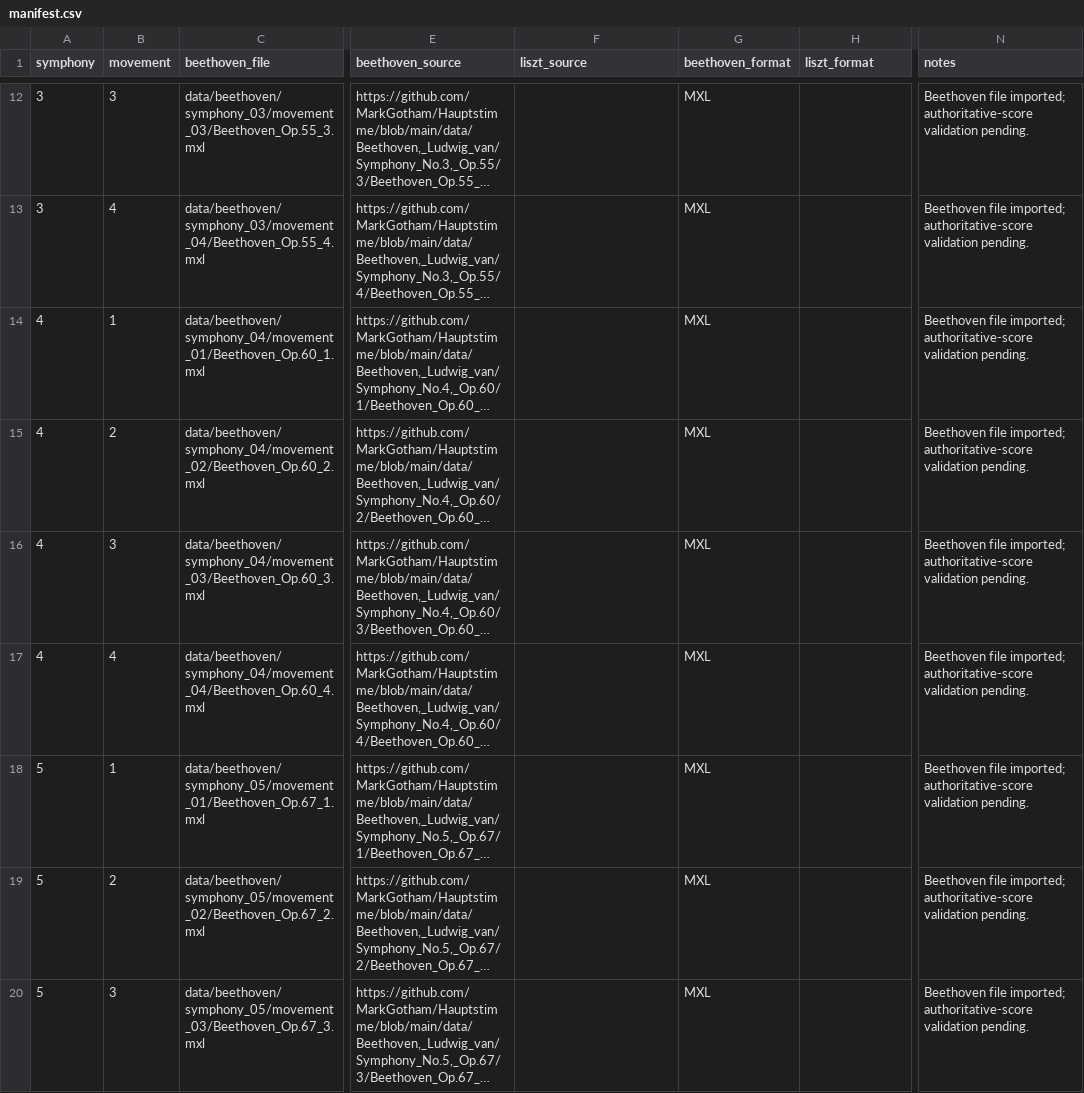
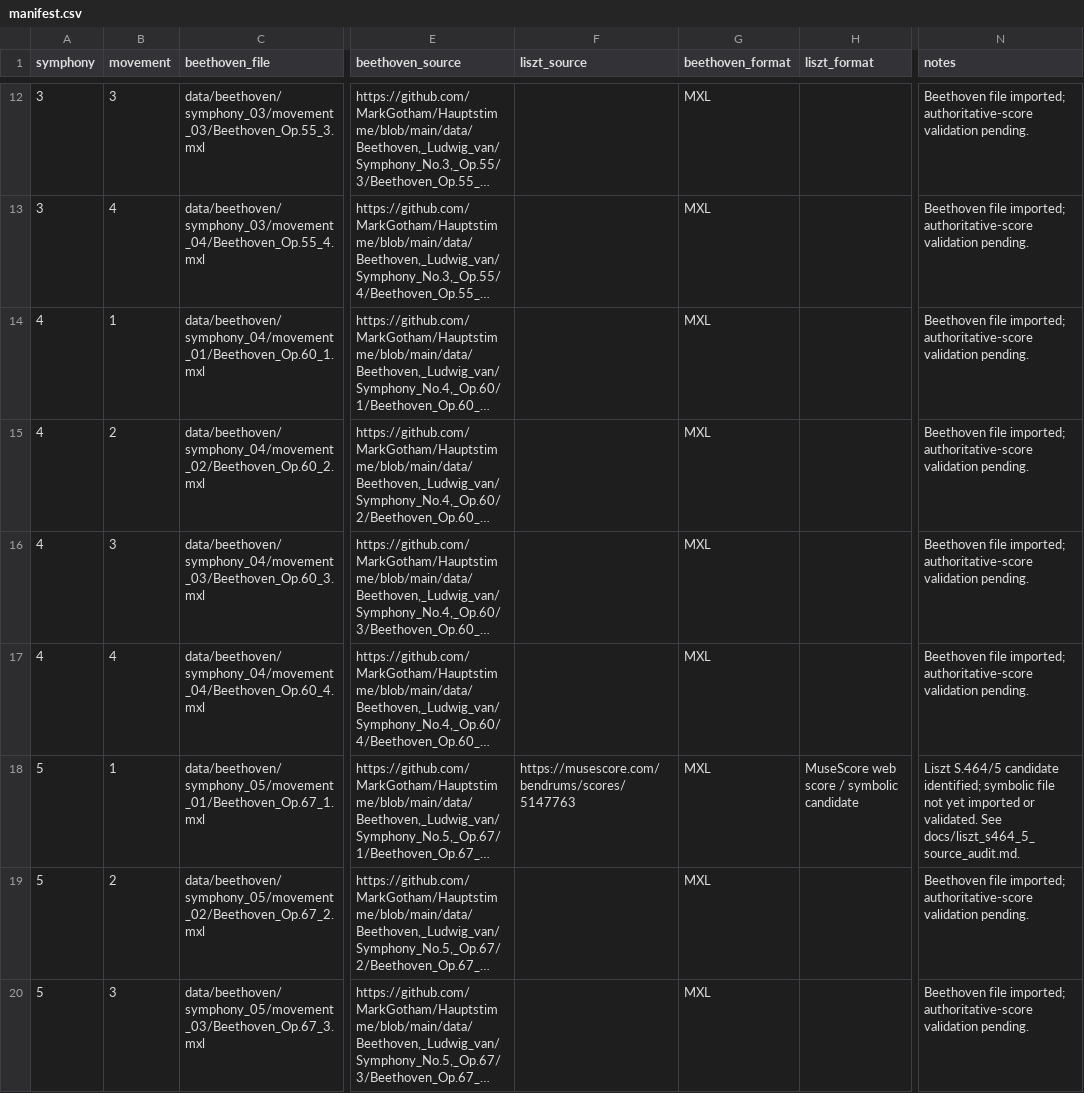
Before and after one commit to itsivyma/beethoven-liszt-reduction-dataset, a CSV file: metadata/manifest.csv, drawn as a sheet; only a part is shown, gaps mark what is left out; long unchanged cells end in …; the diff names each change by its address in the sheet, - before the commit and + after, or states it on an @@ line.

Commit message:
Record Liszt S.464/5 symbolic candidate

```diff
--- a/metadata/manifest.csv
+++ b/metadata/manifest.csv
-F18 (liszt_source): (empty)
+F18 (liszt_source): https://musescore.com/bendrums/scores/5147763
-H18 (liszt_format): (empty)
+H18 (liszt_format): MuseScore web score / symbolic candidate
-N18 (notes): Beethoven file imported; authoritative-score validation pending.
+N18 (notes): Liszt S.464/5 candidate identified; symbolic file not yet imported or validated. See docs/liszt_s464_5_source_audit.md.
```
